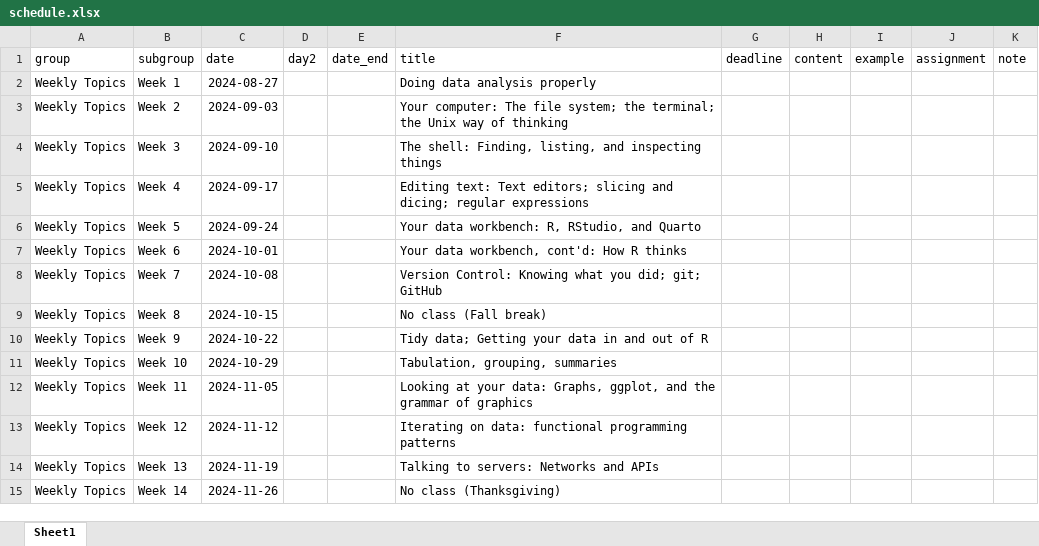
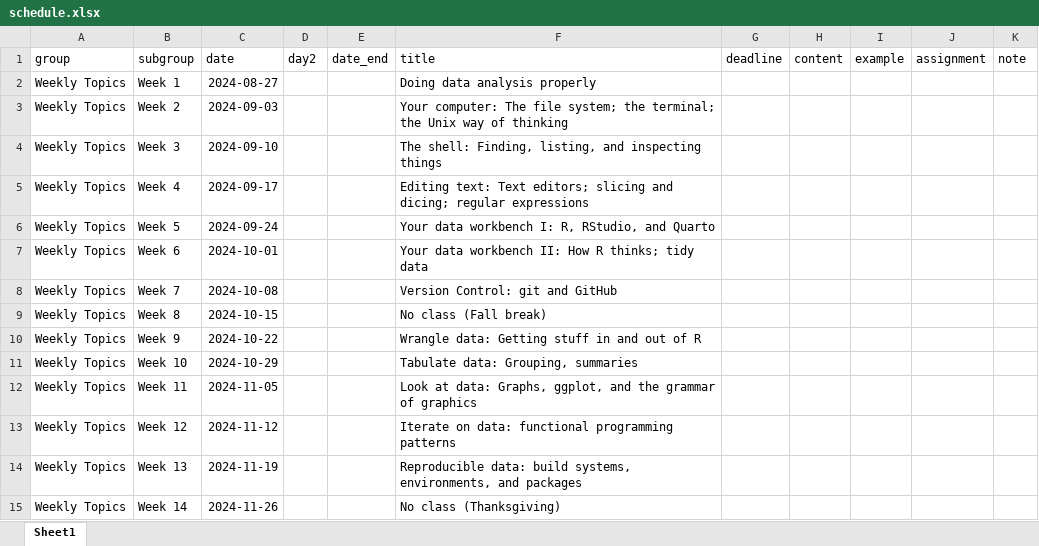
Before and after one commit to kjhealy/mptc, an Excel workbook: data/schedule.xlsx, sheet Sheet1, drawn as a sheet; values as stored, in another font and other column widths than the file's, no borders; the diff names each change by its address in the sheet, - before the commit and + after, or states it on an @@ line.

```diff
--- a/data/schedule.xlsx (sheet Sheet1)
+++ b/data/schedule.xlsx (sheet Sheet1)
-F6 (title): Your data workbench: R, RStudio, and Quarto
+F6 (title): Your data workbench I: R, RStudio, and Quarto
-F7 (title): Your data workbench, cont'd: How R thinks
+F7 (title): Your data workbench II: How R thinks; tidy data
-F8 (title): Version Control: Knowing what you did; git; GitHub
+F8 (title): Version Control: git and GitHub
-F10 (title): Tidy data; Getting your data in and out of R
+F10 (title): Wrangle data: Getting stuff in and out of R
-F11 (title): Tabulation, grouping, summaries
+F11 (title): Tabulate data: Grouping, summaries
-F12 (title): Looking at your data: Graphs,…
+F12 (title): Look at data: Graphs,…
-F13 (title): Iterating on data:…
+F13 (title): Iterate on data:…
-F14 (title): Talking to servers: Networks and APIs
+F14 (title): Reproducible data: build systems, environments, and packages
```
Also changed, not shown: 2 other files.
